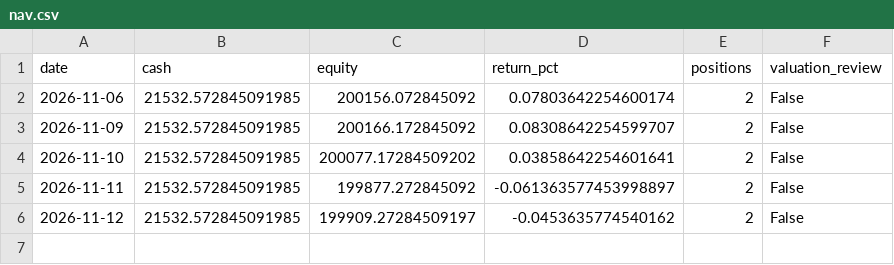
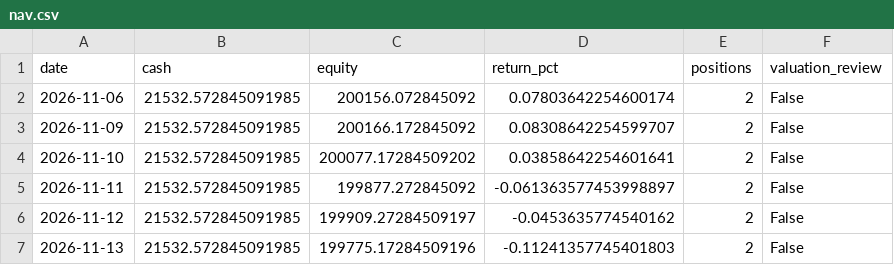
Before and after one commit to Bowen389/s9-duoyinzi, a CSV file: paper/K3/nav.csv, drawn as a sheet; the diff names each change by its address in the sheet, - before the commit and + after, or states it on an @@ line.

```diff
--- a/paper/K3/nav.csv
+++ b/paper/K3/nav.csv
+row 7: 2026-11-13 | 21532.572845091985 | 199775.17284509196 | -0.11241357745401803 | 2 | False
```
Also changed, not shown: paper/B0/nav.csv, paper/K5/nav.csv, 29 other files.
